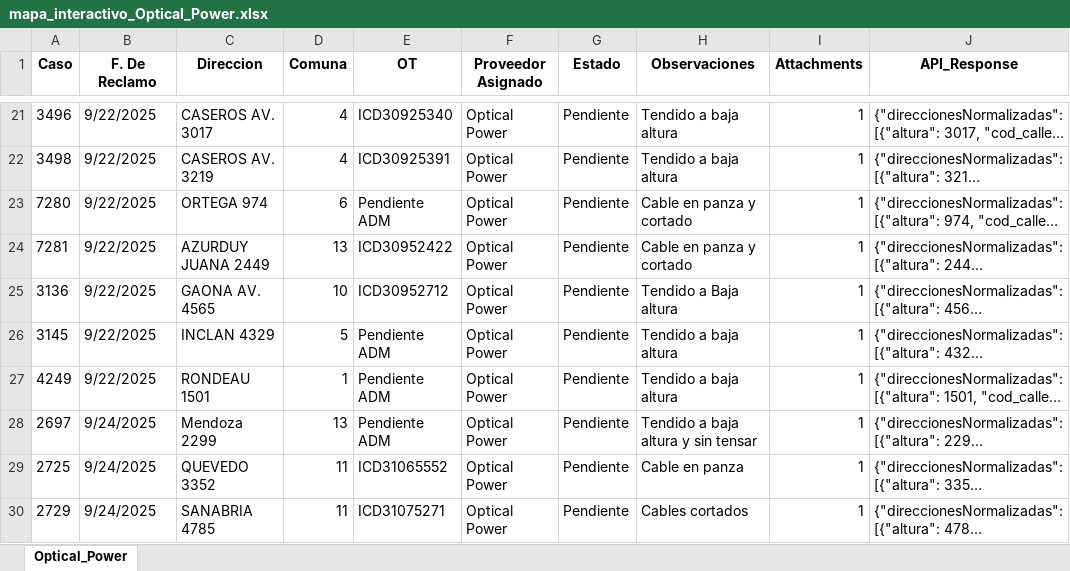
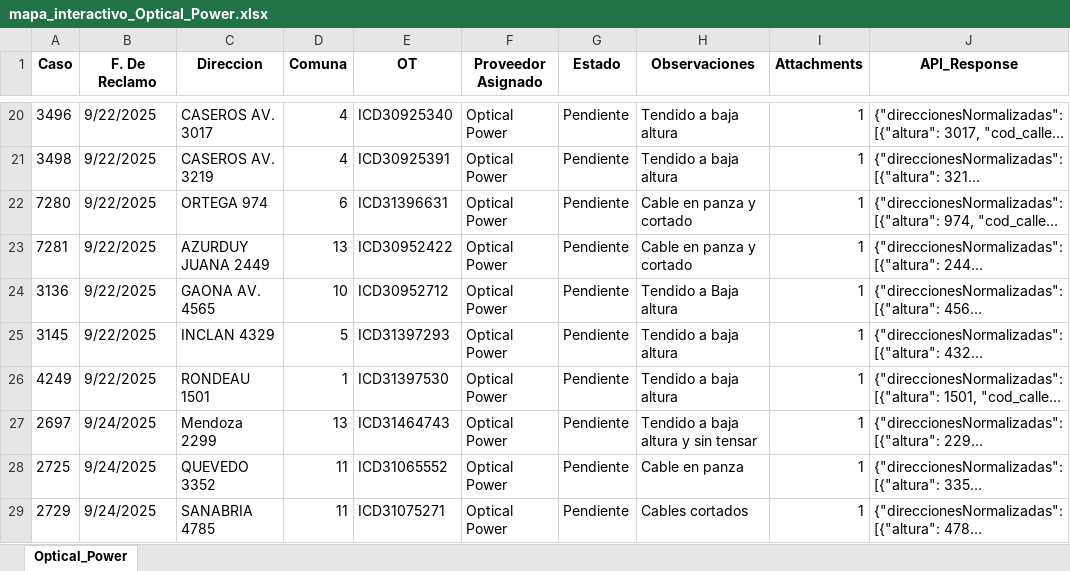
Before and after one commit to gestiondereclamosteco/opticalpowercables, an Excel workbook: mapa_interactivo_Optical_Power.xlsx, sheet Optical_Power, drawn as a sheet; only a part is shown, gaps mark what is left out; long unchanged cells end in …; values as stored, in another font and other column widths than the file's, no borders; addresses are those after the commit; the diff covers the shown part only; the diff names each change by its address in the sheet, - before the commit and + after, or states it on an @@ line.

```diff
--- a/mapa_interactivo_Optical_Power.xlsx (sheet Optical_Power)
+++ b/mapa_interactivo_Optical_Power.xlsx (sheet Optical_Power)
-E22 (OT): Pendiente ADM
+E22 (OT): ICD31396631
-E25 (OT): Pendiente ADM
+E25 (OT): ICD31397293
-E26 (OT): Pendiente ADM
+E26 (OT): ICD31397530
-E27 (OT): Pendiente ADM
+E27 (OT): ICD31464743
```
Also changed, not shown: 6 added rows, 5 removed rows and 2 edited cells elsewhere in this sheet, 1 other file.
